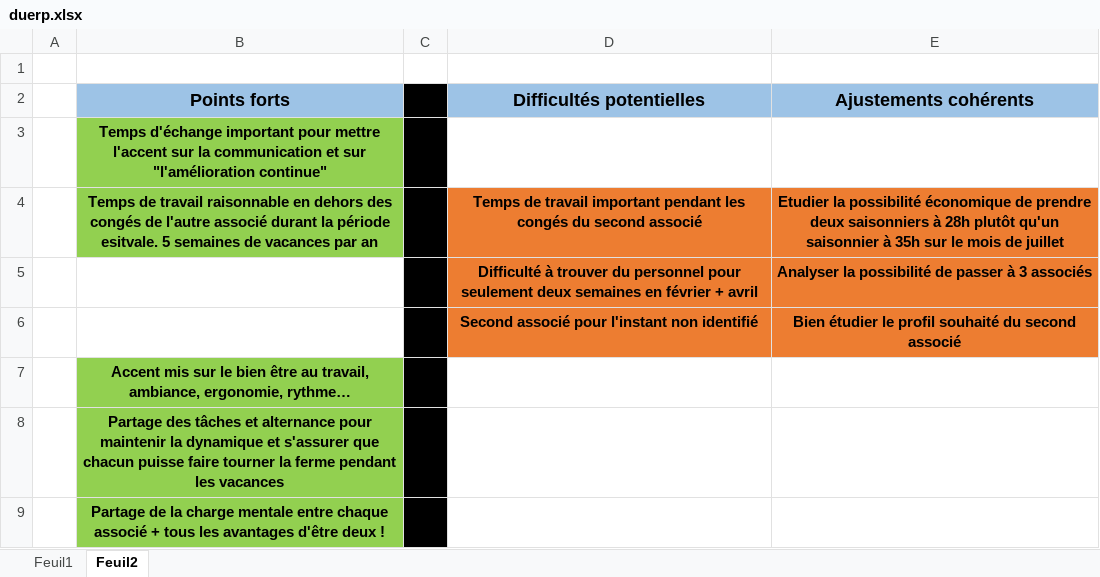
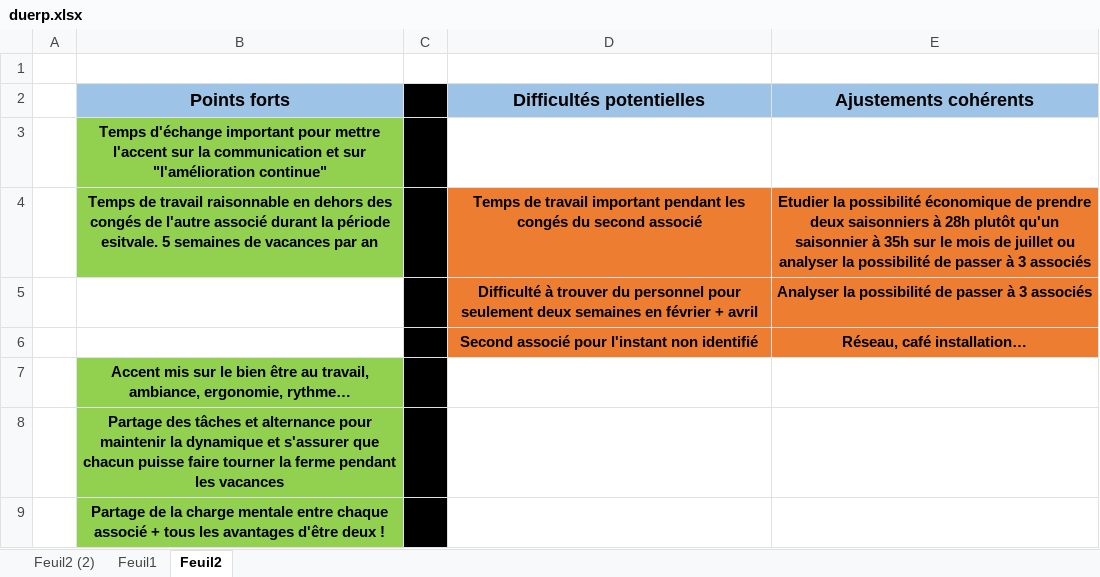
Before and after one commit to Guih44Yahoo/bprea2, an Excel workbook: duerp.xlsx, sheet Feuil2, drawn as a sheet; values as stored, in another font and other column widths than the file's, no borders; the diff names each change by its address in the sheet, - before the commit and + after, or states it on an @@ line.

```diff
--- a/duerp.xlsx (sheet Feuil2)
+++ b/duerp.xlsx (sheet Feuil2)
+sheet tab: Feuil2 (2)
-E4 (Ajustements cohérents): …de juillet
+E4 (Ajustements cohérents): …de juillet ou analyser la possibilité de passer à 3 associés
-E6 (Ajustements cohérents): Bien étudier le profil souhaité du second associé
+E6 (Ajustements cohérents): Réseau, café installation…
```
Also changed, not shown: plan/plan.xlsx, planning_ghu.xlsm, 1 other file.
